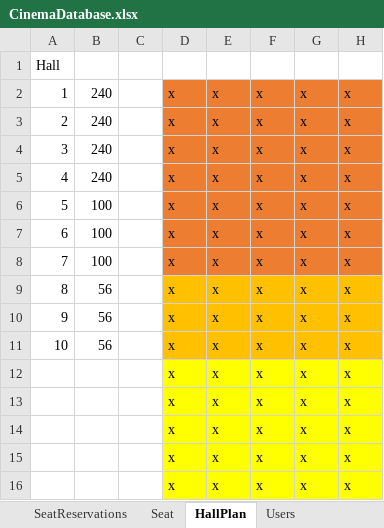
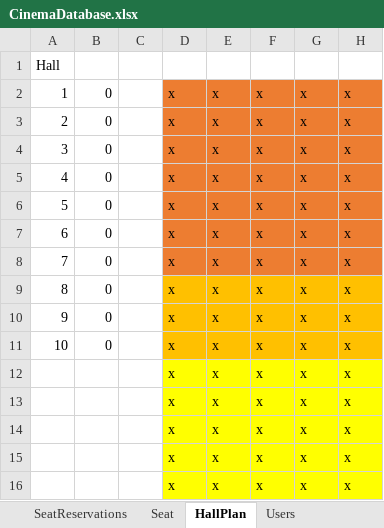
Before and after one commit to FITCommunityArchive/RS2-Seminarski-cinema, an Excel workbook: Cinema.Seed/LegacyDatabase/CinemaDatabase.xlsx, sheet HallPlan, drawn as a sheet; only a part is shown; values as stored, in another font and other column widths than the file's, no borders; the diff names each change by its address in the sheet, - before the commit and + after, or states it on an @@ line.

```diff
--- a/Cinema.Seed/LegacyDatabase/CinemaDatabase.xlsx (sheet HallPlan)
+++ b/Cinema.Seed/LegacyDatabase/CinemaDatabase.xlsx (sheet HallPlan)
-B2:B5: 240
+B2:B5: 0
-B6:B8: 100
+B6:B8: 0
-B9:B11: 56
+B9:B11: 0
```
Also changed, not shown: sheet SeatReservations, sheet Screenings, sheet Seat, sheet TimeFormula, Cinema.Test/TestDatabase/TestCinemaDatabase.xlsx, 16 other files.
